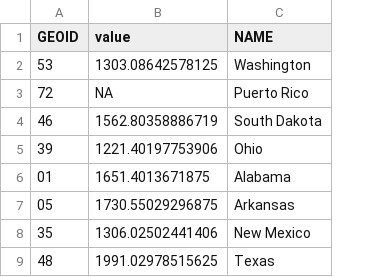
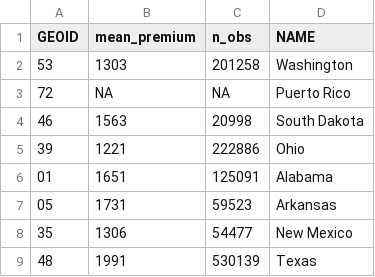
Before and after one commit to joshboyd7/test123, a CSV file: data/2017-state.csv, drawn as a sheet; only a part is shown; removed rows and columns are numbered as before the commit, all else as after; the diff names each change by its address in the sheet, - before the commit and + after, or states it on an @@ line.

```diff
--- a/data/2017-state.csv
+++ b/data/2017-state.csv
-column B (value), rows 2-9: 1303.08642578125 | NA | 1562.80358886719 | 1221.40197753906 | 1651.4013671875 | 1730.55029296875 | 1306.02502441406 | 1991.02978515625
+column B (mean_premium), rows 2-9: 1303 | NA | 1563 | 1221 | 1651 | 1731 | 1306 | 1991
+column C (n_obs), rows 2-9: 201258 | NA | 20998 | 222886 | 125091 | 59523 | 54477 | 530139
```
Also changed, not shown: data/2015-state.csv, data/2018-state.csv, 43 other files.
